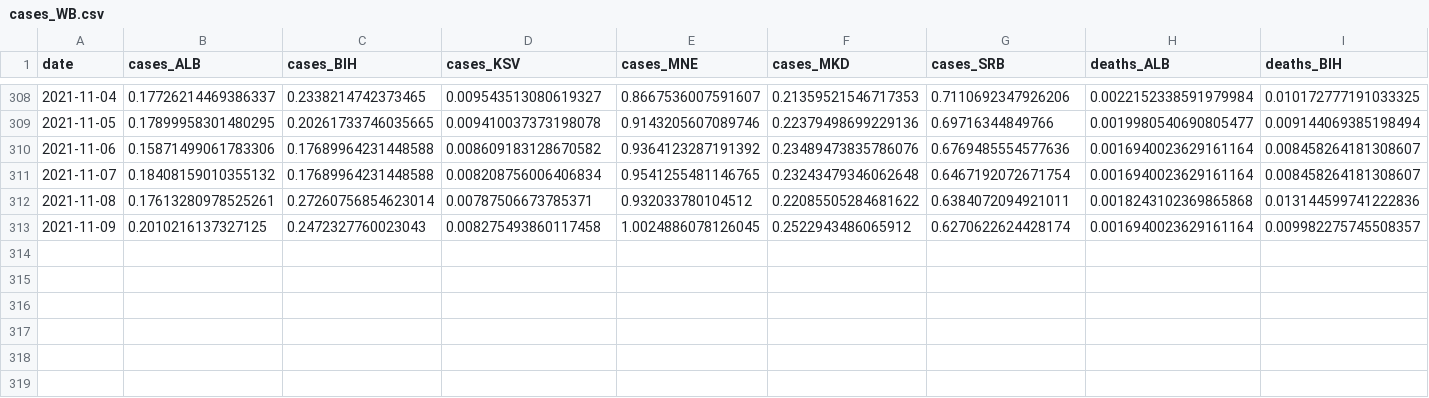
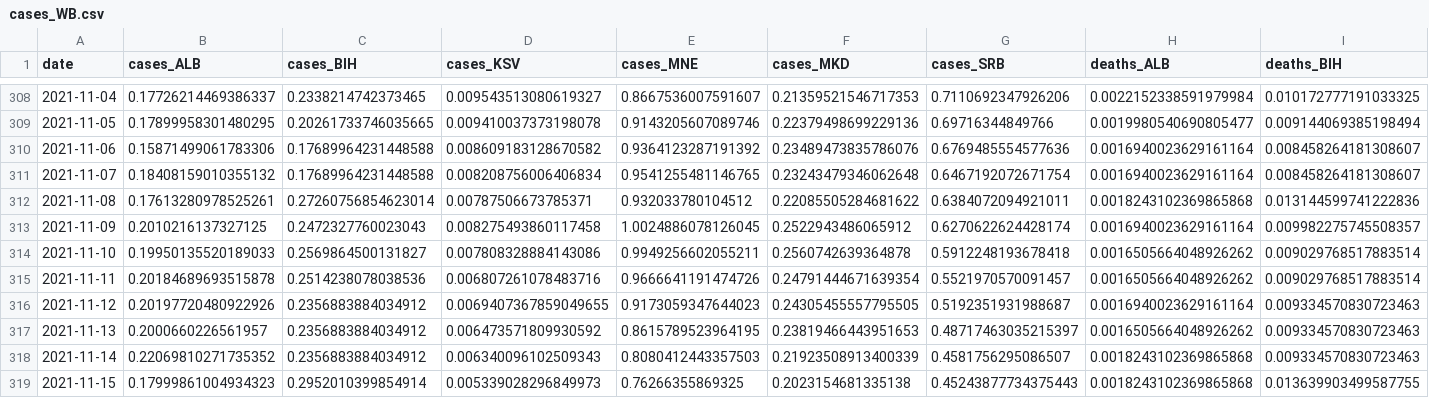
Before and after one commit to fqroldan/fqroldan.github.io, a CSV file: resources/Covid_df/cases_WB.csv, drawn as a sheet; only a part is shown, gaps mark what is left out; rows hold the shown columns only; the diff names each change by its address in the sheet, - before the commit and + after, or states it on an @@ line.

Commit message:
updated covid trackers

```diff
--- a/resources/Covid_df/cases_WB.csv
+++ b/resources/Covid_df/cases_WB.csv
+row 314: 2021-11-10 | 0.19950135520189033 | 0.2569864500131827 | 0.007808328884143086 | 0.9949256602055211 | 0.2560742639364878 | 0.5912248193678418 | 0.0016505664048926262 | 0.009029768517883514
+row 315: 2021-11-11 | 0.20184689693515878 | 0.2514238078038536 | 0.006807261078483716 | 0.9666641191474726 | 0.24791444671639354 | 0.5521970570091457 | 0.0016505664048926262 | 0.009029768517883514
+row 316: 2021-11-12 | 0.20197720480922926 | 0.2356883884034912 | 0.0069407367859049655 | 0.9173059347644023 | 0.24305455557795505 | 0.5192351931988687 | 0.0016940023629161164 | 0.009334570830723463
+row 317: 2021-11-13 | 0.2000660226561957 | 0.2356883884034912 | 0.006473571809930592 | 0.8615789523964195 | 0.23819466443951653 | 0.48717463035215397 | 0.0016505664048926262 | 0.009334570830723463
+row 318: 2021-11-14 | 0.22069810271735352 | 0.2356883884034912 | 0.006340096102509343 | 0.8080412443357503 | 0.21923508913400339 | 0.4581756295086507 | 0.0018243102369865868 | 0.009334570830723463
+row 319: 2021-11-15 | 0.17999861004934323 | 0.2952010399854914 | 0.005339028296849973 | 0.76266355869325 | 0.2023154681335138 | 0.45243877734375443 | 0.0018243102369865868 | 0.013639903499587755
```
Also changed, not shown: resources/Covid_df/vax_WB.csv, 6 other files.
